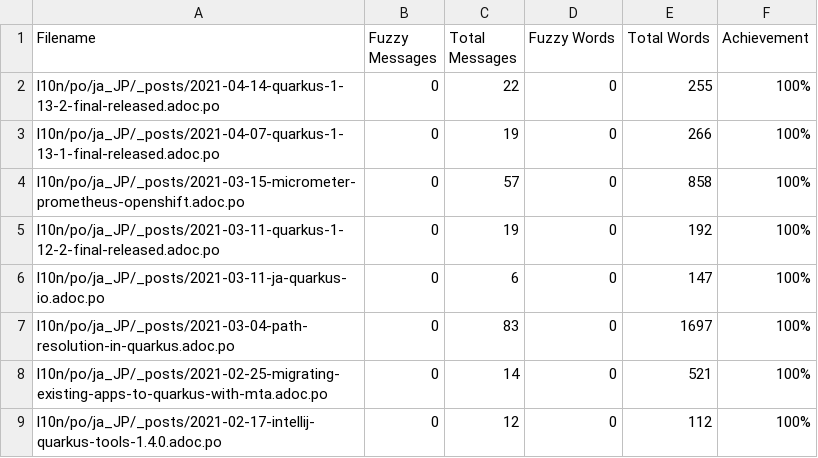
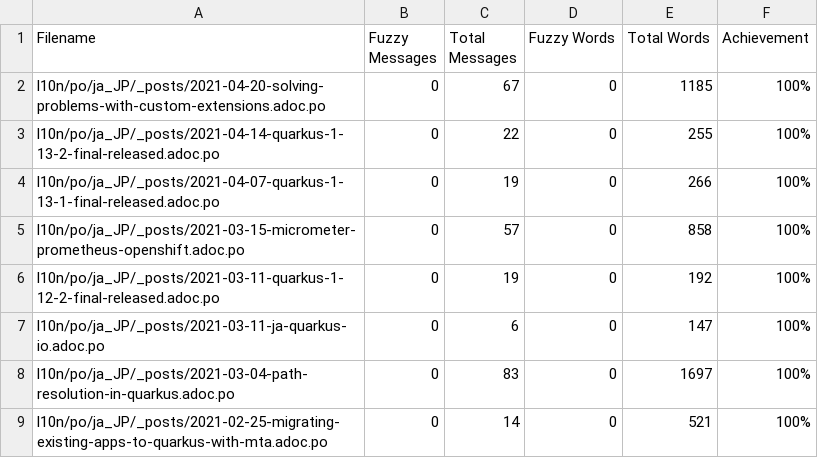
Before and after one commit to quarkusio/ja.quarkus.io, a CSV file: l10n/stats/translation.csv, drawn as a sheet; only a part is shown; the shorter side is filled out with more unchanged rows.

Commit message:
Update translation stats

```diff
--- a/l10n/stats/translation.csv
+++ b/l10n/stats/translation.csv
@@ -1,2 +1,3 @@
 Filename, Fuzzy Messages, Total Messages, Fuzzy Words, Total Words, Achievement
+l10n/po/ja_JP/_posts/2021-04-20-solving-problems-with-custom-extensions.adoc.po, 0, 67, 0, 1185 ,100%
 l10n/po/ja_JP/_posts/2021-04-14-quarkus-1-13-2-final-released.adoc.po, 0, 22, 0, 255 ,100%
```
